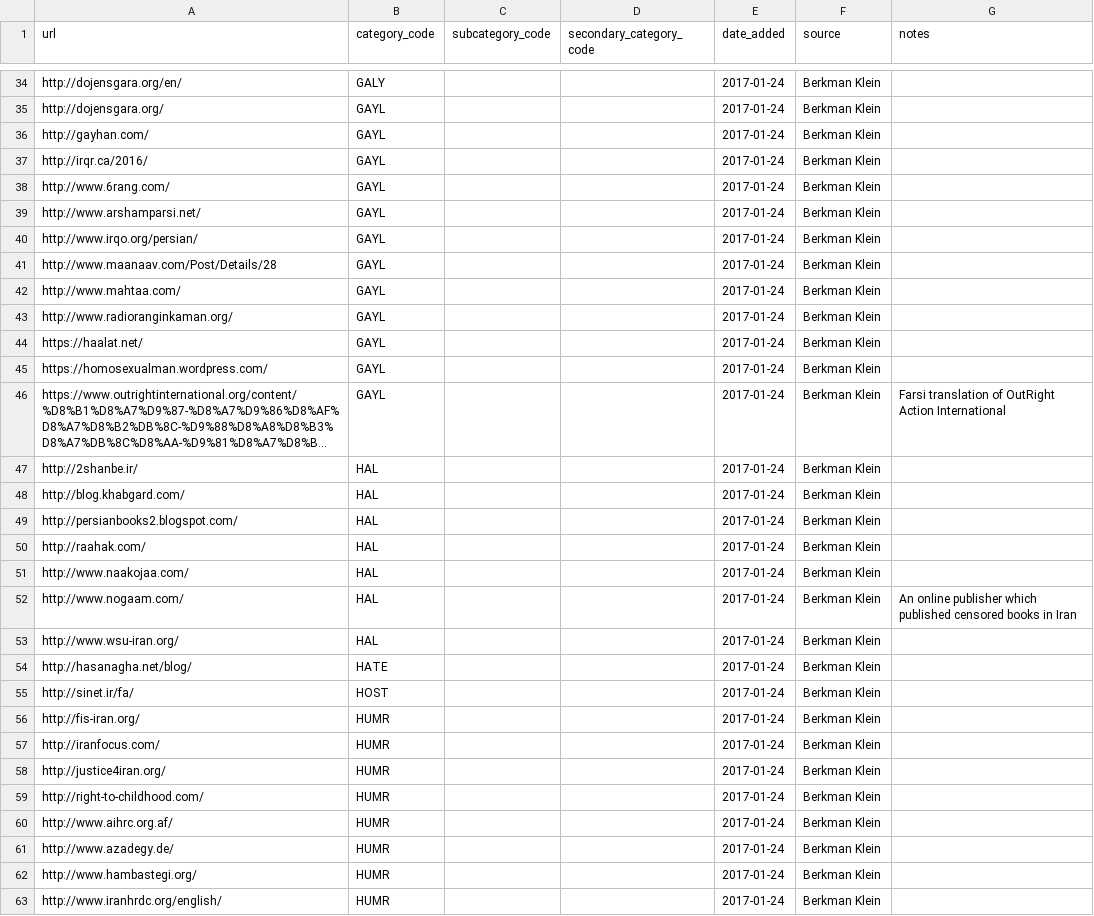
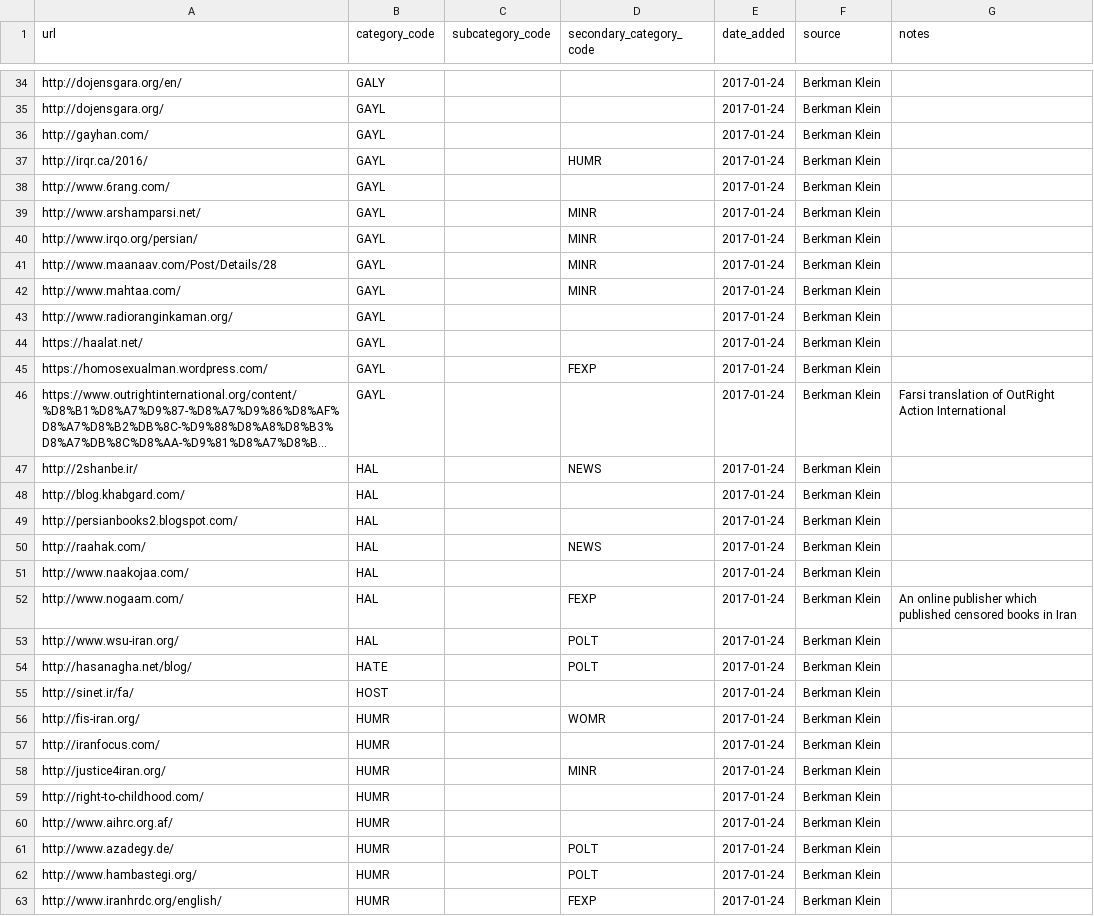
Before and after one commit to berkmancenter/url-lists, a CSV file: lists/ir.csv, drawn as a sheet; only a part is shown, gaps mark what is left out; long unchanged cells end in …; the diff covers the shown part only; the diff names each change by its address in the sheet, - before the commit and + after, or states it on an @@ line.

```diff
--- a/lists/ir.csv
+++ b/lists/ir.csv
-D37 (secondary_category_code): (empty)
+D37 (secondary_category_code): HUMR
-D39:D42 (secondary_category_code): (empty)
+D39:D42 (secondary_category_code): MINR
-D45 (secondary_category_code): (empty)
+D45 (secondary_category_code): FEXP
-D47 (secondary_category_code): (empty)
+D47 (secondary_category_code): NEWS
-D50 (secondary_category_code): (empty)
+D50 (secondary_category_code): NEWS
-D52 (secondary_category_code): (empty)
+D52 (secondary_category_code): FEXP
-D53:D54 (secondary_category_code): (empty)
+D53:D54 (secondary_category_code): POLT
-D56 (secondary_category_code): (empty)
+D56 (secondary_category_code): WOMR
-D58 (secondary_category_code): (empty)
+D58 (secondary_category_code): MINR
-D61:D62 (secondary_category_code): (empty)
+D61:D62 (secondary_category_code): POLT
-D63 (secondary_category_code): (empty)
+D63 (secondary_category_code): FEXP
```
Also changed, not shown: 106 edited cells elsewhere in this file, lists/az.csv, lists/dz.csv, 13 other files.
